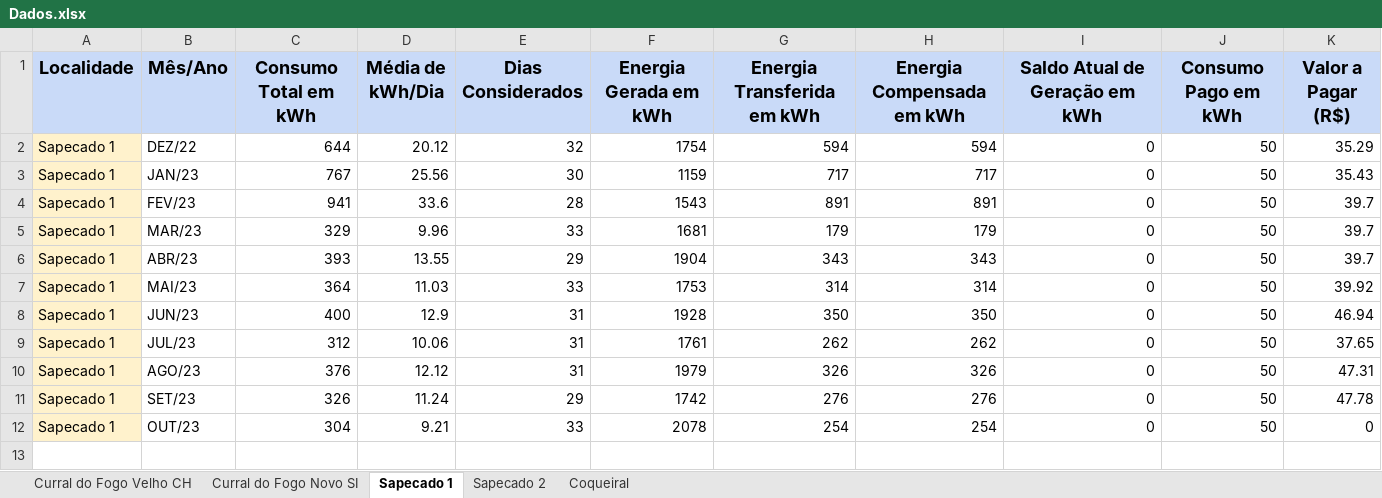
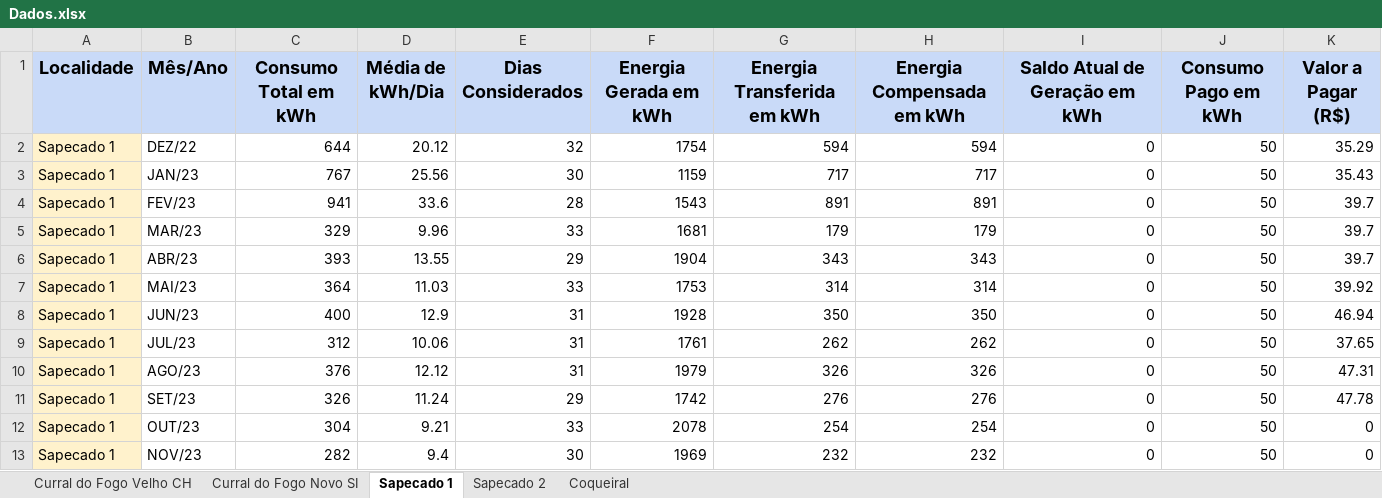
Before and after one commit to gabrielfcarvalho/Streamlit-Energy-Dashboard, an Excel workbook: Dados.xlsx, sheet Sapecado 1, drawn as a sheet; values as stored, in another font and other column widths than the file's, no borders; charts and pictures not drawn; the diff names each change by its address in the sheet, - before the commit and + after, or states it on an @@ line.

```diff
--- a/Dados.xlsx (sheet Sapecado 1)
+++ b/Dados.xlsx (sheet Sapecado 1)
+row 13: Sapecado 1 | NOV/23 | 282 | 9.4 | 30 | 1969 | 232 | 232 | 0 | 50 | 0
```
Also changed, not shown: sheet Sapecado 2, sheet Coqueiral, sheet Curral do Fogo Velho CH, sheet Curral do Fogo Novo SI, formulas that keep their value.
